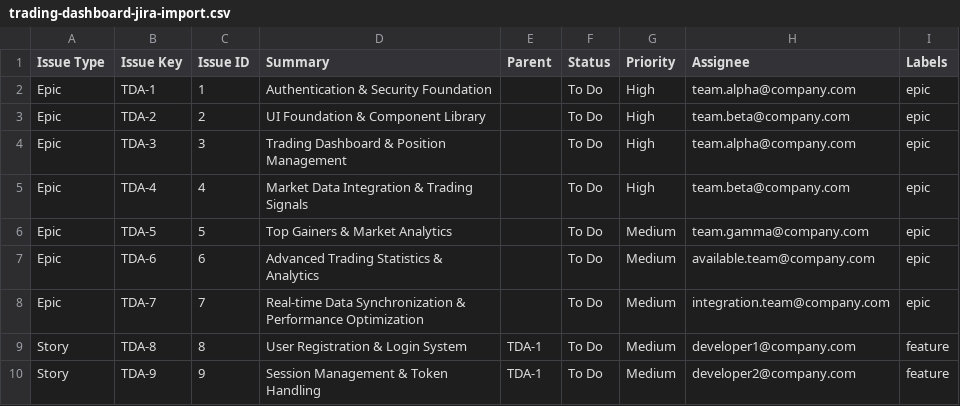
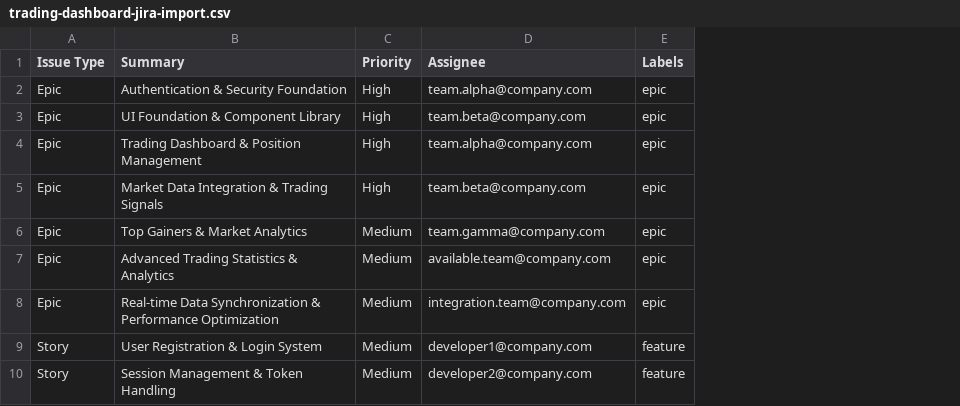
Before and after one commit to jovmlads/prp-starter, a CSV file: PRPs/trading-dashboard-jira-import.csv, drawn as a sheet; only a part is shown; the diff names each change by its address in the sheet, - before the commit and + after, or states it on an @@ line.

Commit message:
added jira ready export file

```diff
--- a/PRPs/trading-dashboard-jira-import.csv
+++ b/PRPs/trading-dashboard-jira-import.csv
-column B (Issue Key), rows 2-10: TDA-1 | TDA-2 | TDA-3 | TDA-4 | TDA-5 | TDA-6 | TDA-7 | TDA-8 | TDA-9
-column C (Issue ID), rows 2-10: 1 | 2 | 3 | 4 | 5 | 6 | 7 | 8 | 9
-column E (Parent), rows 9-10: TDA-1 | TDA-1
-column F (Status), rows 2-10: all To Do
```
Also changed, not shown: 5 other files.
